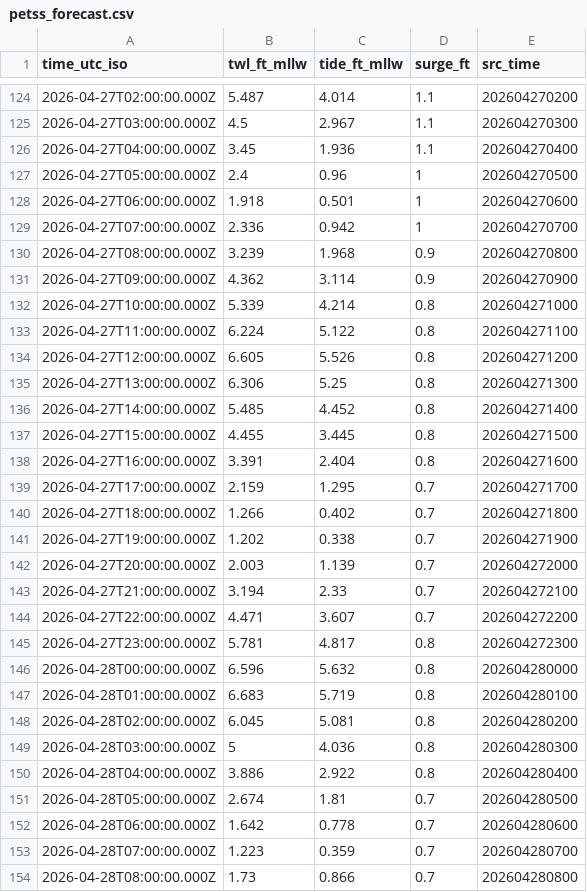
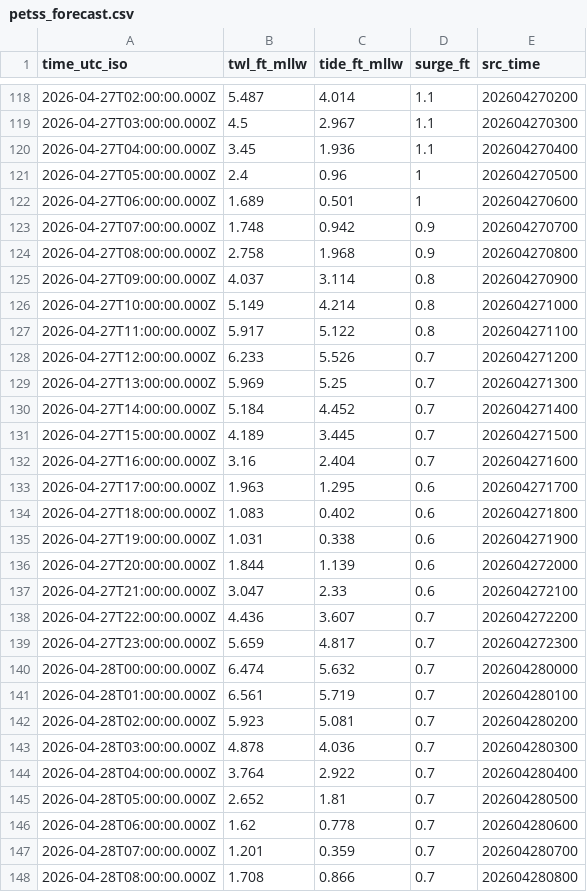
Before and after one commit to hondrospj/Greenwich, a CSV file: data/petss_forecast.csv, drawn as a sheet; only a part is shown, gaps mark what is left out; the diff covers the shown part only.

```diff
--- a/data/petss_forecast.csv
+++ b/data/petss_forecast.csv
@@ -127,28 +121,28 @@ time_utc_iso,twl_ft_mllw,tide_ft_mllw,surge_ft,src_time
 2026-04-27T05:00:00.000Z,2.4,0.96,1,202604270500
-2026-04-27T06:00:00.000Z,1.918,0.501,1,202604270600
-2026-04-27T07:00:00.000Z,2.336,0.942,1,202604270700
-2026-04-27T08:00:00.000Z,3.239,1.968,0.9,202604270800
-2026-04-27T09:00:00.000Z,4.362,3.114,0.9,202604270900
-2026-04-27T10:00:00.000Z,5.339,4.214,0.8,202604271000
-2026-04-27T11:00:00.000Z,6.224,5.122,0.8,202604271100
-2026-04-27T12:00:00.000Z,6.605,5.526,0.8,202604271200
-2026-04-27T13:00:00.000Z,6.306,5.25,0.8,202604271300
-2026-04-27T14:00:00.000Z,5.485,4.452,0.8,202604271400
-2026-04-27T15:00:00.000Z,4.455,3.445,0.8,202604271500
-2026-04-27T16:00:00.000Z,3.391,2.404,0.8,202604271600
-2026-04-27T17:00:00.000Z,2.159,1.295,0.7,202604271700
-2026-04-27T18:00:00.000Z,1.266,0.402,0.7,202604271800
-2026-04-27T19:00:00.000Z,1.202,0.338,0.7,202604271900
-2026-04-27T20:00:00.000Z,2.003,1.139,0.7,202604272000
-2026-04-27T21:00:00.000Z,3.194,2.33,0.7,202604272100
-2026-04-27T22:00:00.000Z,4.471,3.607,0.7,202604272200
-2026-04-27T23:00:00.000Z,5.781,4.817,0.8,202604272300
-2026-04-28T00:00:00.000Z,6.596,5.632,0.8,202604280000
-2026-04-28T01:00:00.000Z,6.683,5.719,0.8,202604280100
-2026-04-28T02:00:00.000Z,6.045,5.081,0.8,202604280200
-2026-04-28T03:00:00.000Z,5,4.036,0.8,202604280300
-2026-04-28T04:00:00.000Z,3.886,2.922,0.8,202604280400
-2026-04-28T05:00:00.000Z,2.674,1.81,0.7,202604280500
-2026-04-28T06:00:00.000Z,1.642,0.778,0.7,202604280600
-2026-04-28T07:00:00.000Z,1.223,0.359,0.7,202604280700
-2026-04-28T08:00:00.000Z,1.73,0.866,0.7,202604280800
+2026-04-27T06:00:00.000Z,1.689,0.501,1,202604270600
+2026-04-27T07:00:00.000Z,1.748,0.942,0.9,202604270700
+2026-04-27T08:00:00.000Z,2.758,1.968,0.9,202604270800
+2026-04-27T09:00:00.000Z,4.037,3.114,0.8,202604270900
+2026-04-27T10:00:00.000Z,5.149,4.214,0.8,202604271000
+2026-04-27T11:00:00.000Z,5.917,5.122,0.8,202604271100
+2026-04-27T12:00:00.000Z,6.233,5.526,0.7,202604271200
+2026-04-27T13:00:00.000Z,5.969,5.25,0.7,202604271300
+2026-04-27T14:00:00.000Z,5.184,4.452,0.7,202604271400
+2026-04-27T15:00:00.000Z,4.189,3.445,0.7,202604271500
+2026-04-27T16:00:00.000Z,3.16,2.404,0.7,202604271600
+2026-04-27T17:00:00.000Z,1.963,1.295,0.6,202604271700
+2026-04-27T18:00:00.000Z,1.083,0.402,0.6,202604271800
+2026-04-27T19:00:00.000Z,1.031,0.338,0.6,202604271900
+2026-04-27T20:00:00.000Z,1.844,1.139,0.6,202604272000
+2026-04-27T21:00:00.000Z,3.047,2.33,0.6,202604272100
+2026-04-27T22:00:00.000Z,4.436,3.607,0.7,202604272200
+2026-04-27T23:00:00.000Z,5.659,4.817,0.7,202604272300
+2026-04-28T00:00:00.000Z,6.474,5.632,0.7,202604280000
+2026-04-28T01:00:00.000Z,6.561,5.719,0.7,202604280100
+2026-04-28T02:00:00.000Z,5.923,5.081,0.7,202604280200
+2026-04-28T03:00:00.000Z,4.878,4.036,0.7,202604280300
+2026-04-28T04:00:00.000Z,3.764,2.922,0.7,202604280400
+2026-04-28T05:00:00.000Z,2.652,1.81,0.7,202604280500
+2026-04-28T06:00:00.000Z,1.62,0.778,0.7,202604280600
+2026-04-28T07:00:00.000Z,1.201,0.359,0.7,202604280700
+2026-04-28T08:00:00.000Z,1.708,0.866,0.7,202604280800
```
Also changed, not shown: 6 added rows, 6 removed rows and 92 edited cells elsewhere in this file, 3 other files.
